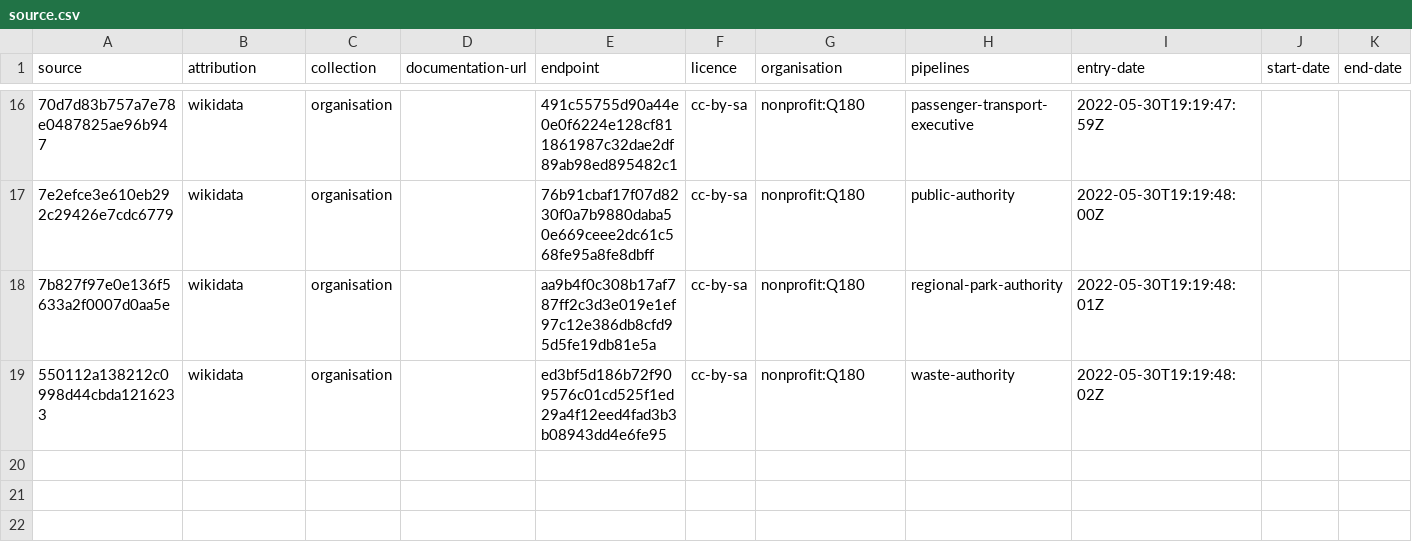
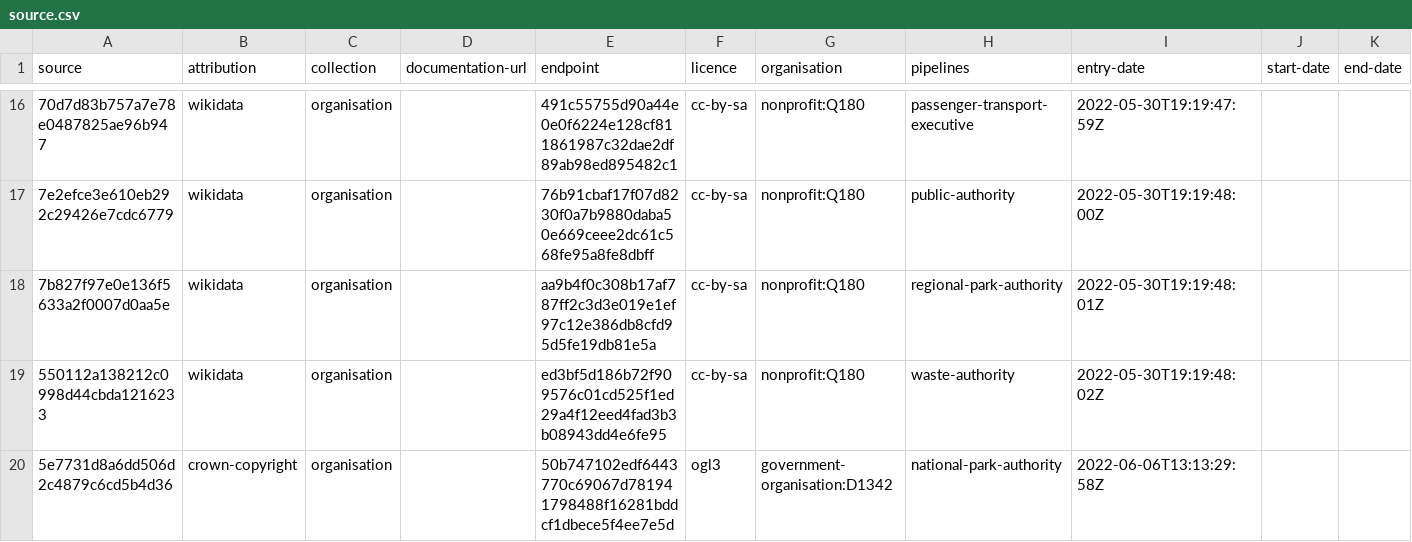
Before and after one commit to digital-land/organisation-collection, a CSV file: collection/source.csv, drawn as a sheet; only a part is shown, gaps mark what is left out; the diff names each change by its address in the sheet, - before the commit and + after, or states it on an @@ line.

Commit message:
National park authority from opendatacommunities.org

```diff
--- a/collection/source.csv
+++ b/collection/source.csv
+row 20: 5e7731d8a6dd506d2c4879c6cd5b4d36 | crown-copyright | organisation |  | 50b747102edf6443770c69067d781941798488f16281bddcf1dbece5f4ee7e5d | ogl3 | government-organisation:D1342 | national-park-authority | 2022-06-06T13:13:29:58Z
```
Also changed, not shown: collection/endpoint.csv, pipeline/default-value.csv, 1 other file.
